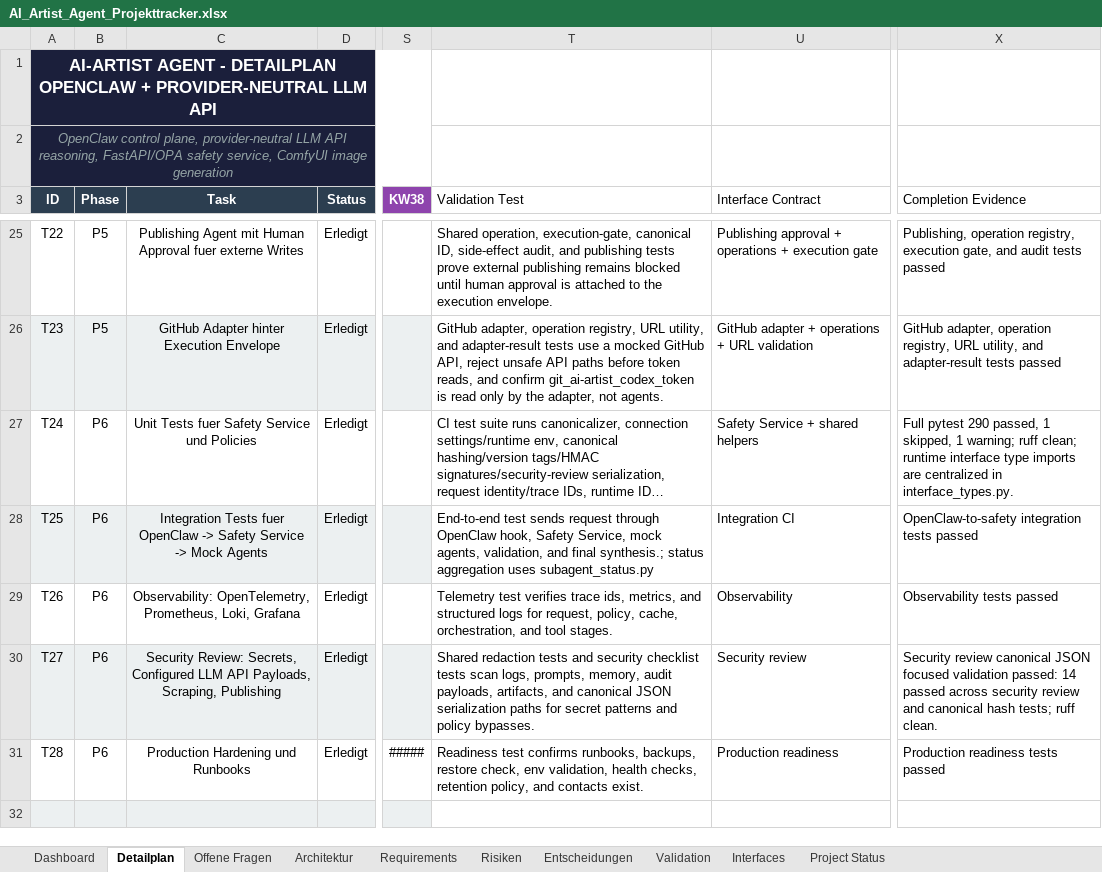
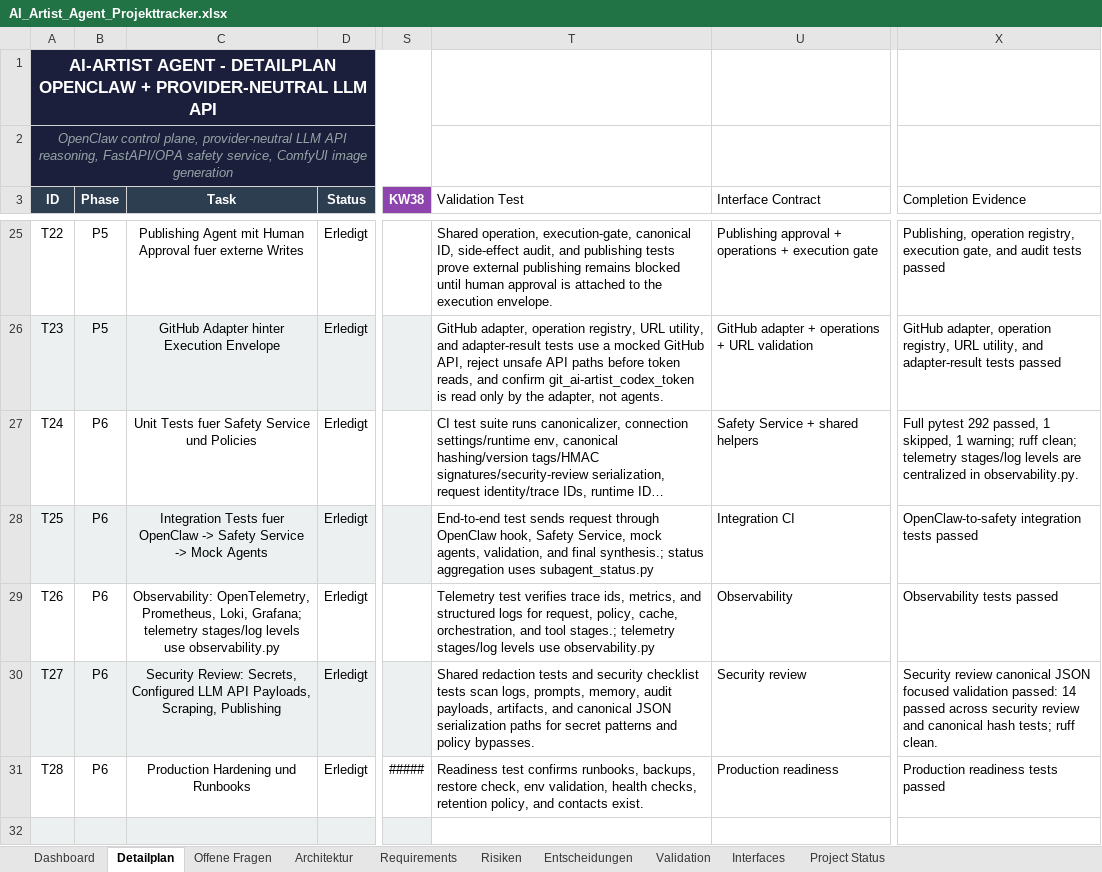
Before and after one commit to artprof964/AI-Artist, an Excel workbook: AI_Artist_Agent_Projekttracker.xlsx, sheet Detailplan, drawn as a sheet; only a part is shown, gaps mark what is left out; long unchanged cells end in …; values as stored, in another font and other column widths than the file's, no borders; the diff names each change by its address in the sheet, - before the commit and + after, or states it on an @@ line.

```diff
--- a/AI_Artist_Agent_Projekttracker.xlsx (sheet Detailplan)
+++ b/AI_Artist_Agent_Projekttracker.xlsx (sheet Detailplan)
-X27 (Completion Evidence): Full pytest 290 passed, 1 skipped, 1 warning; ruff clean; runtime interface type imports are centralized in interface_types.py.
+X27 (Completion Evidence): Full pytest 292 passed, 1 skipped, 1 warning; ruff clean; telemetry stages/log levels are centralized in observability.py.
-C29 (Task): …Prometheus, Loki, Grafana
+C29 (Task): …Prometheus, Loki, Grafana; telemetry stages/log levels use observability.py
-T29 (Validation Test): …and tool stages.
+T29 (Validation Test): …and tool stages.; telemetry stages/log levels use observability.py
```
Also changed, not shown: sheet Validation, sheet Project Status, 14 other files.
